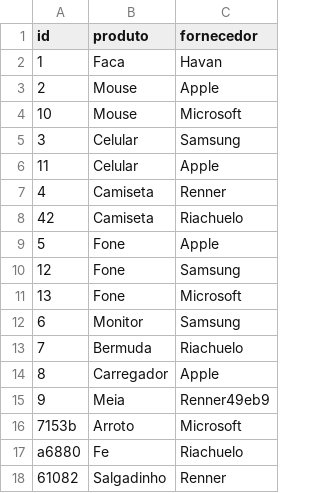
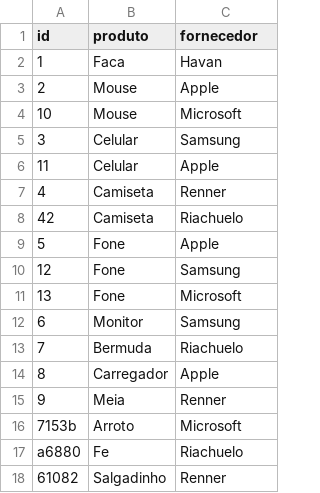
Before and after one commit to PabloVKF/erp-poo1, a CSV file: dados/produtos.csv, drawn as a sheet.

```diff
--- a/dados/produtos.csv
+++ b/dados/produtos.csv
@@ -14,3 +14,3 @@ id,produto,fornecedor
 8,Carregador,Apple
-9,Meia,Renner49eb9
+9,Meia,Renner
 7153b,Arroto,Microsoft
```
Also changed, not shown: 2 other files.
